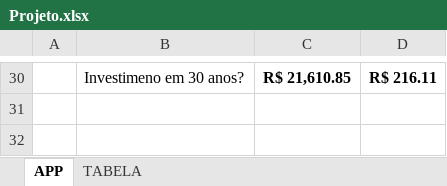
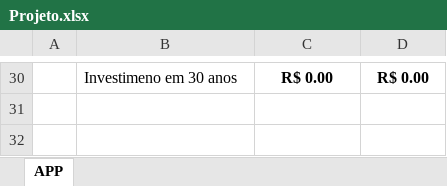
Before and after one commit to JuneoSilent/Entregar-Projeto, an Excel workbook: Projeto.xlsx, sheet APP, drawn as a sheet; only a part is shown, gaps mark what is left out; values as stored, in another font and other column widths than the file's, no borders; charts and pictures not drawn; the diff covers the shown part only; the diff names each change by its address in the sheet, - before the commit and + after, or states it on an @@ line.

```diff
--- a/Projeto.xlsx (sheet APP)
+++ b/Projeto.xlsx (sheet APP)
-sheet tab: TABELA
-B30: Investimeno em 30 anos?
+B30: Investimeno em 30 anos
-C30: R$ 21,610.85
+C30: R$ 0.00
-D30: R$ 216.11
+D30: R$ 0.00
```
Also changed, not shown: 8 added rows, 8 removed rows, 13 edited cells and cell formats elsewhere in this sheet, charts or pictures.
